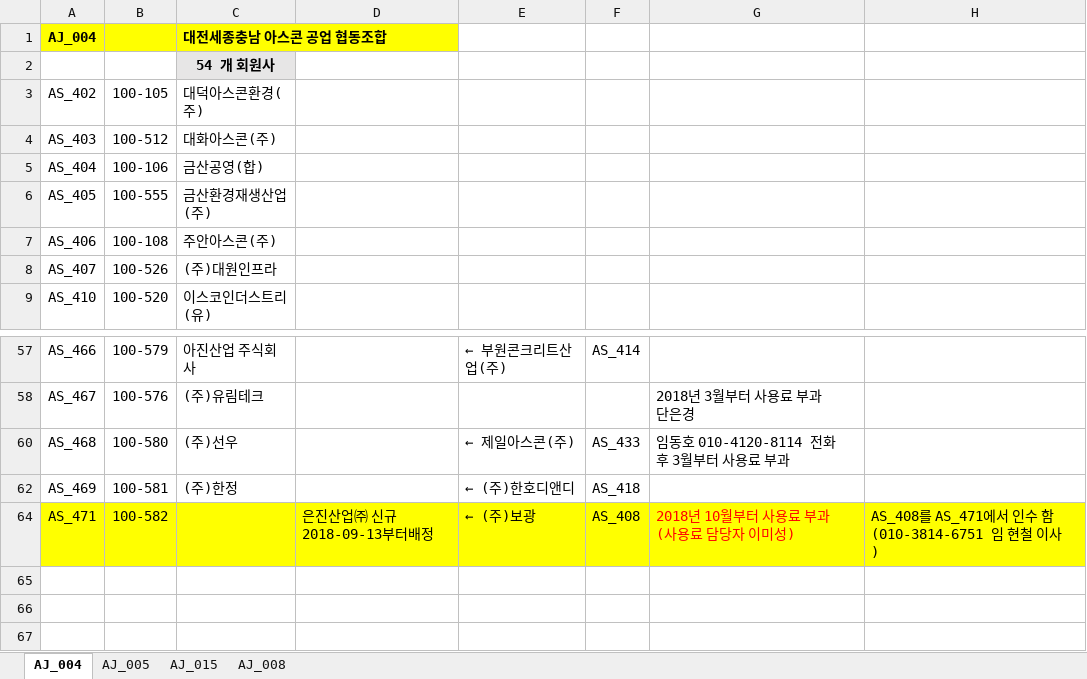
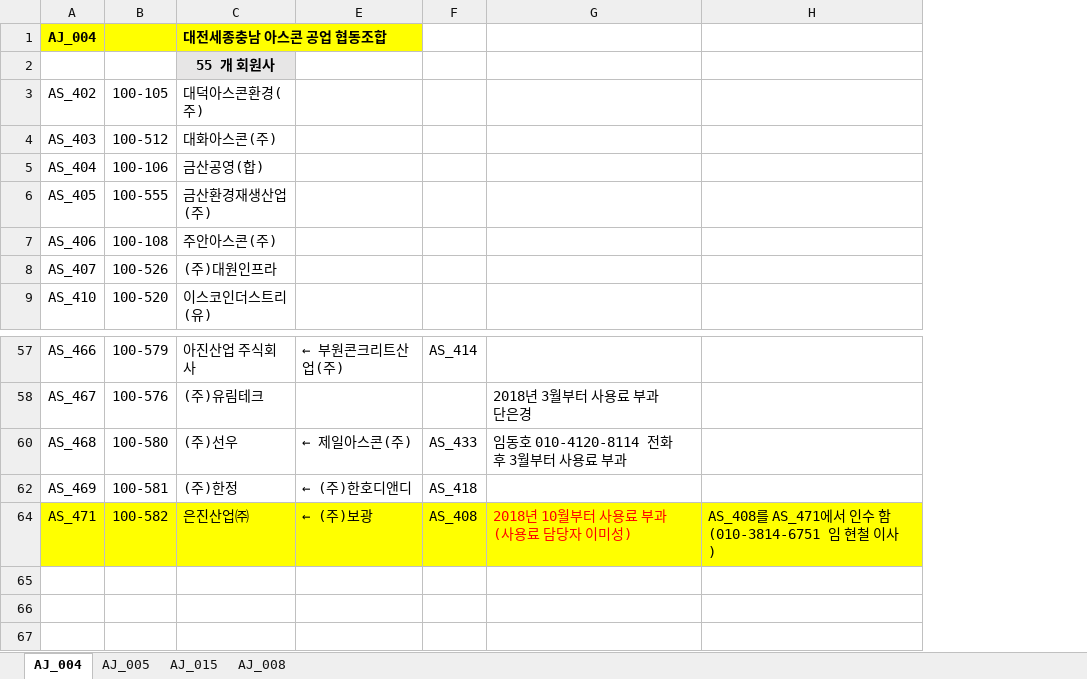
Before and after one commit to lovelhn/02_GimaekBill, an Excel workbook: 03 아스콘.xlsx, sheet AJ_004, drawn as a sheet; only a part is shown, gaps mark what is left out; values as stored, in another font and other column widths than the file's, no borders; the diff names each change by its address in the sheet, - before the commit and + after, or states it on an @@ line.

```diff
--- a/03 아스콘.xlsx (sheet AJ_004)
+++ b/03 아스콘.xlsx (sheet AJ_004)
@@ column D hidden, row 64: 은진산업㈜ 신규 2018-09-13부터배정 @@
-C2 (대전세종충남 아스콘 공업 협동조합): 54 개 회원사
+C2 (대전세종충남 아스콘 공업 협동조합): 55 개 회원사
-C64 (대전세종충남 아스콘 공업 협동조합): (empty)
+C64 (대전세종충남 아스콘 공업 협동조합): 은진산업㈜
```
Also changed, not shown: sheet AJ_008, hidden cells, 01 회원사사용료현황.xlsx, 02 레미콘.xlsx, 1 other file.
